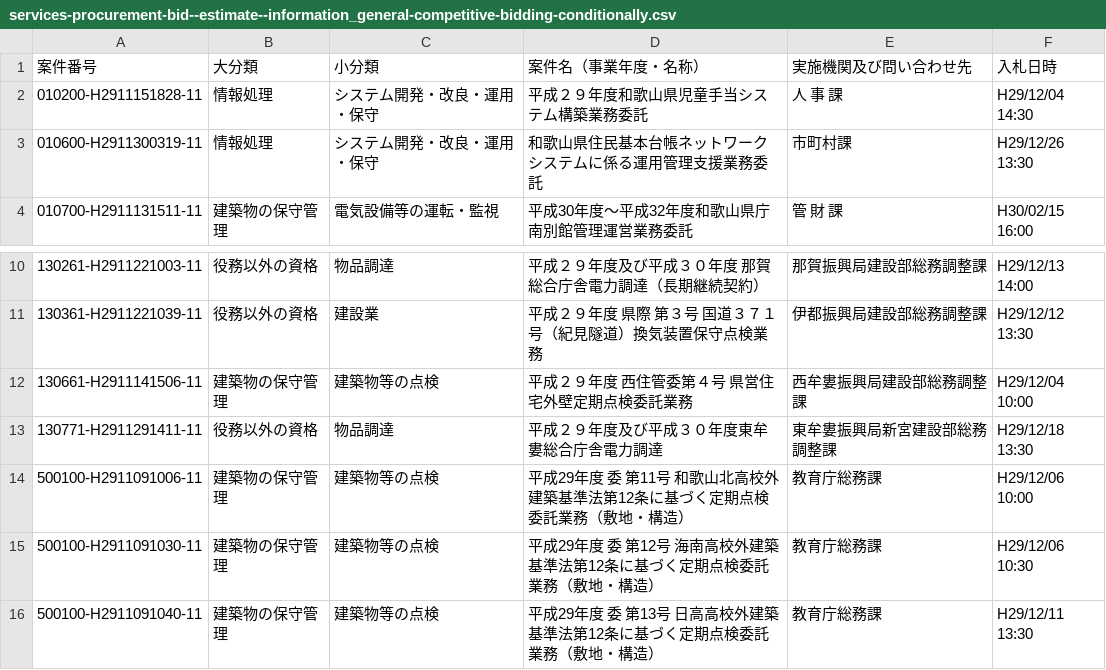
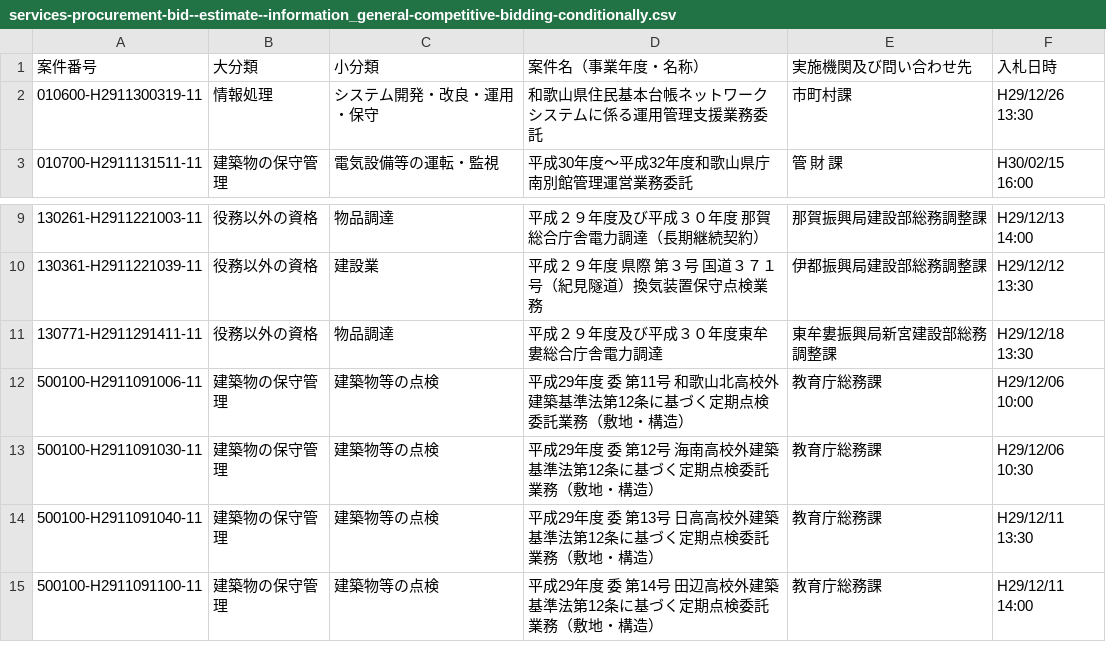
Before and after one commit to wakayama-pref-org/Services-procurement-bid--estimate--information_General-competitive-bidding-conditionally, a CSV file: csv/services-procurement-bid--estimate--information_general-competitive-bidding-conditionally.csv, drawn as a sheet; only a part is shown, gaps mark what is left out; the shorter side is filled out with more unchanged rows.

```diff
--- a/csv/services-procurement-bid--estimate--information_general-competitive-bidding-conditionally.csv
+++ b/csv/services-procurement-bid--estimate--information_general-competitive-bidding-conditionally.csv
@@ -1,3 +1,2 @@
 "案件番号","大分類","小分類","案件名（事業年度・名称）","実施機関及び問い合わせ先","入札日時"
-"010200-H2911151828-11","情報処理","システム開発・改良・運用・保守","平成２９年度和歌山県児童手当システム構築業務委託","人　事　課","H29/12/04 14:30"
 "010600-H2911300319-11","情報処理","システム開発・改良・運用・保守","和歌山県住民基本台帳ネットワークシステムに係る運用管理支援業務委託","市町村課","H29/12/26 13:30"
@@ -11,3 +10,2 @@
 "130361-H2911221039-11","役務以外の資格","建設業","平成２９年度　県際　第３号　国道３７１号（紀見隧道）換気装置保守点検業務","伊都振興局建設部総務調整課","H29/12/12 13:30"
-"130661-H2911141506-11","建築物の保守管理","建築物等の点検","平成２９年度　西住管委第４号　県営住宅外壁定期点検委託業務","西牟婁振興局建設部総務調整課","H29/12/04 10:00"
 "130771-H2911291411-11","役務以外の資格","物品調達","平成２９年度及び平成３０年度東牟婁総合庁舎電力調達","東牟婁振興局新宮建設部総務調整課","H29/12/18 13:30"
```
Also changed, not shown: 1 other file.
